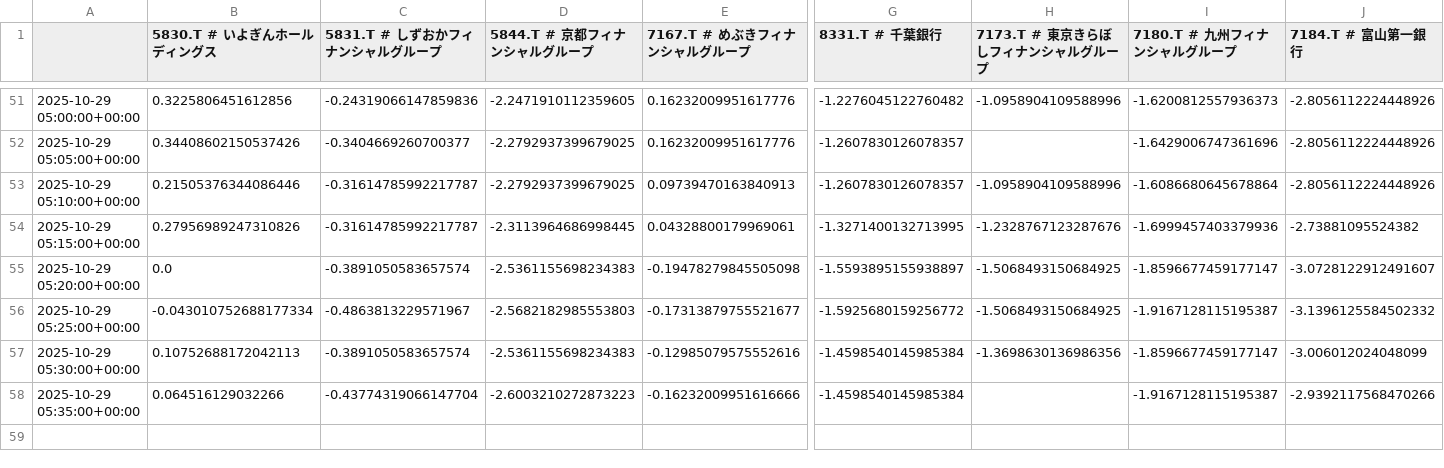
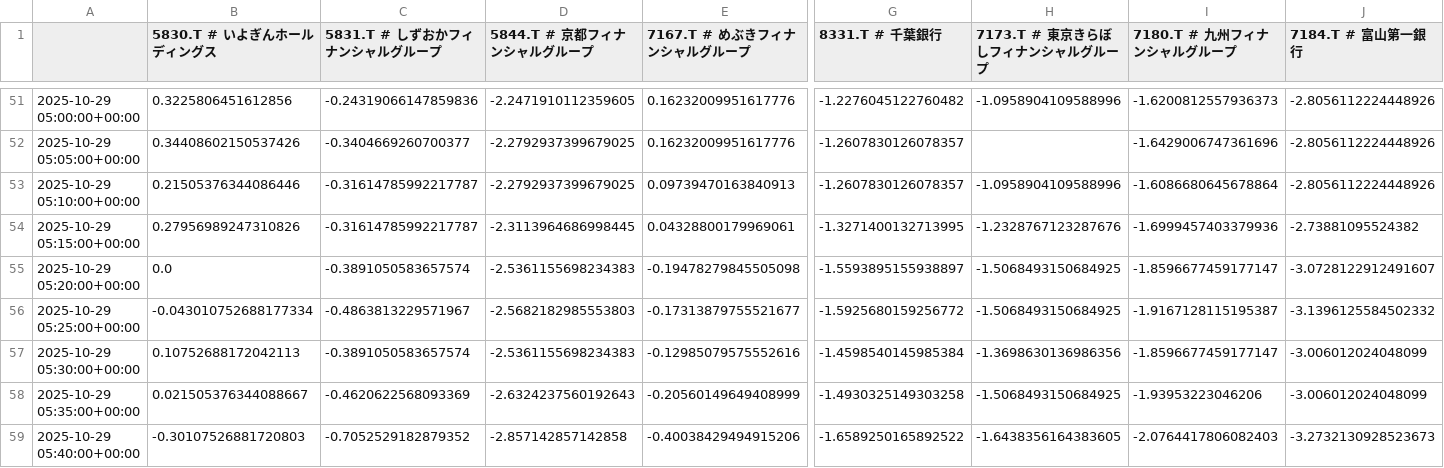
Before and after one commit to SakuraIndex/R-BANK9, a CSV file: docs/outputs/rbank9_intraday.csv, drawn as a sheet; only a part is shown, gaps mark what is left out; rows hold the shown columns only; the diff covers the shown part only; the diff names each change by its address in the sheet, - before the commit and + after, or states it on an @@ line.

```diff
--- a/docs/outputs/rbank9_intraday.csv
+++ b/docs/outputs/rbank9_intraday.csv
-B58 (5830.T # いよぎんホールディングス): 0.064516129032266
+B58 (5830.T # いよぎんホールディングス): 0.021505376344088667
-C58 (5831.T # しずおかフィナンシャルグループ): -0.43774319066147704
+C58 (5831.T # しずおかフィナンシャルグループ): -0.4620622568093369
-D58 (5844.T # 京都フィナンシャルグループ): -2.6003210272873223
+D58 (5844.T # 京都フィナンシャルグループ): -2.6324237560192643
-E58 (7167.T # めぶきフィナンシャルグループ): -0.16232009951616666
+E58 (7167.T # めぶきフィナンシャルグループ): -0.20560149649408999
-G58 (8331.T # 千葉銀行): -1.4598540145985384
+G58 (8331.T # 千葉銀行): -1.4930325149303258
-H58 (7173.T # 東京きらぼしフィナンシャルグループ): (empty)
+H58 (7173.T # 東京きらぼしフィナンシャルグループ): -1.5068493150684925
-I58 (7180.T # 九州フィナンシャルグループ): -1.9167128115195387
+I58 (7180.T # 九州フィナンシャルグループ): -1.93953223046206
-J58 (7184.T # 富山第一銀行): -2.9392117568470266
+J58 (7184.T # 富山第一銀行): -3.006012024048099
+row 59: 2025-10-29 05:40:00+00:00 | -0.30107526881720803 | -0.7052529182879352 | -2.857142857142858 | -0.40038429494915206 | -1.6589250165892522 | -1.6438356164383605 | -2.0764417806082403 | -3.2732130928523673
```
Also changed, not shown: 1 edited cell elsewhere in this file, 2 other files.
